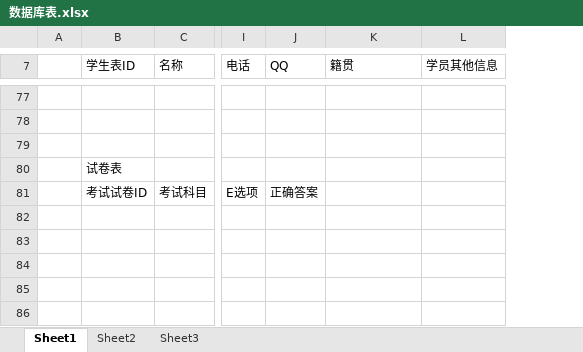
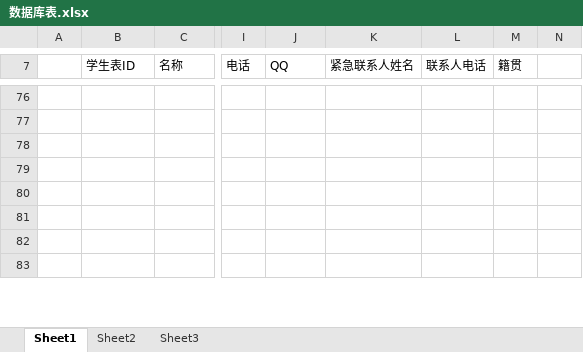
Before and after one commit to zhangwena88/doc, an Excel workbook: 数据库表.xlsx, sheet Sheet1, drawn as a sheet; only a part is shown, gaps mark what is left out; values as stored, in another font and other column widths than the file's, no borders; removed rows and columns are numbered as before the commit, all else as after; the diff covers the shown part only; the diff names each change by its address in the sheet, - before the commit and + after, or states it on an @@ line.

```diff
--- a/数据库表.xlsx (sheet Sheet1)
+++ b/数据库表.xlsx (sheet Sheet1)
-column L (学员其他信息), empty
+column L (联系人电话), empty
+column M (籍贯), empty
+column N, empty
-K7: 籍贯
+K7: 紧急联系人姓名
@@ row 80 moved to row 49: 试卷表 @@
@@ row 81 moved to row 50: 考试试卷ID @@
```
Also changed, not shown: 52 added rows, 30 removed rows, 3 moved rows and 22 edited cells elsewhere in this sheet.
